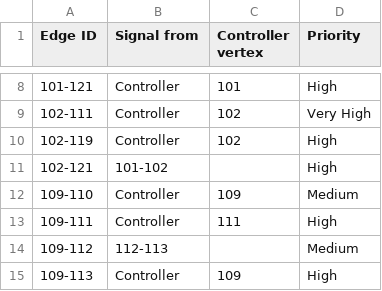
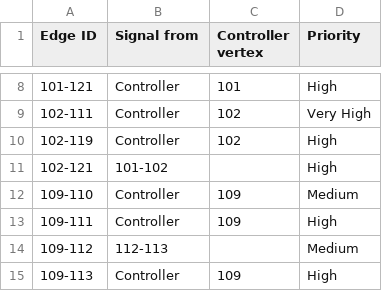
Before and after one commit to titanicsend/LXStudio-TE, a TSV file: resources/vehicle/edge_signal_paths.tsv, drawn as a sheet; only a part is shown, gaps mark what is left out.

Commit message:
signal paths: should clearly be 109, not 111

```diff
--- a/resources/vehicle/edge_signal_paths.tsv
+++ b/resources/vehicle/edge_signal_paths.tsv
@@ -12,3 +12,3 @@ Edge ID	Signal from	Controller vertex	Priority
 109-110	Controller	109	Medium
-109-111	Controller	111	High
+109-111	Controller	109	High
 109-112	112-113		Medium
```
